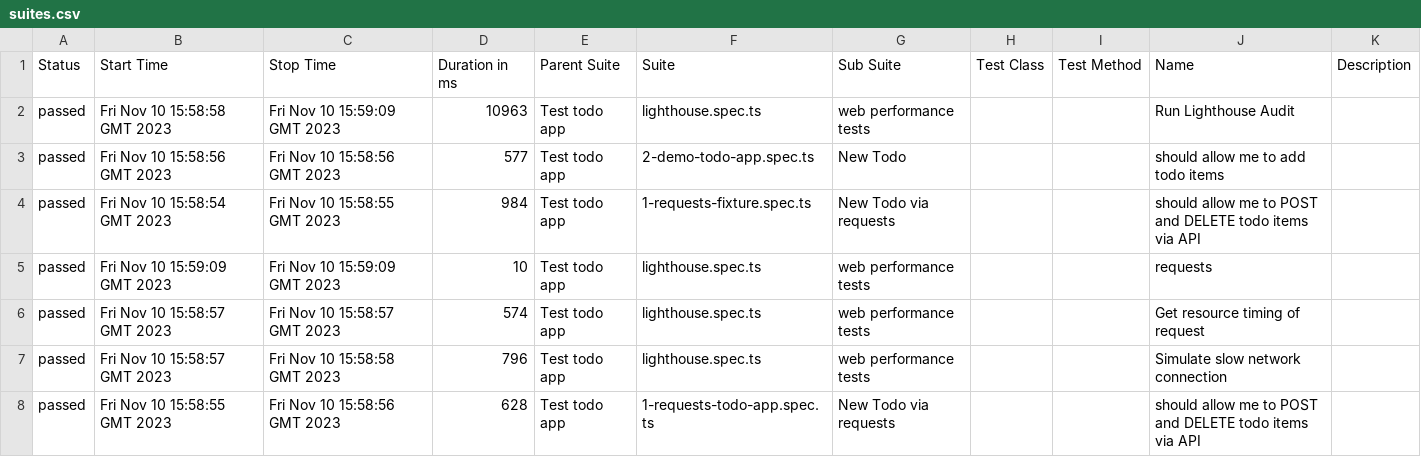
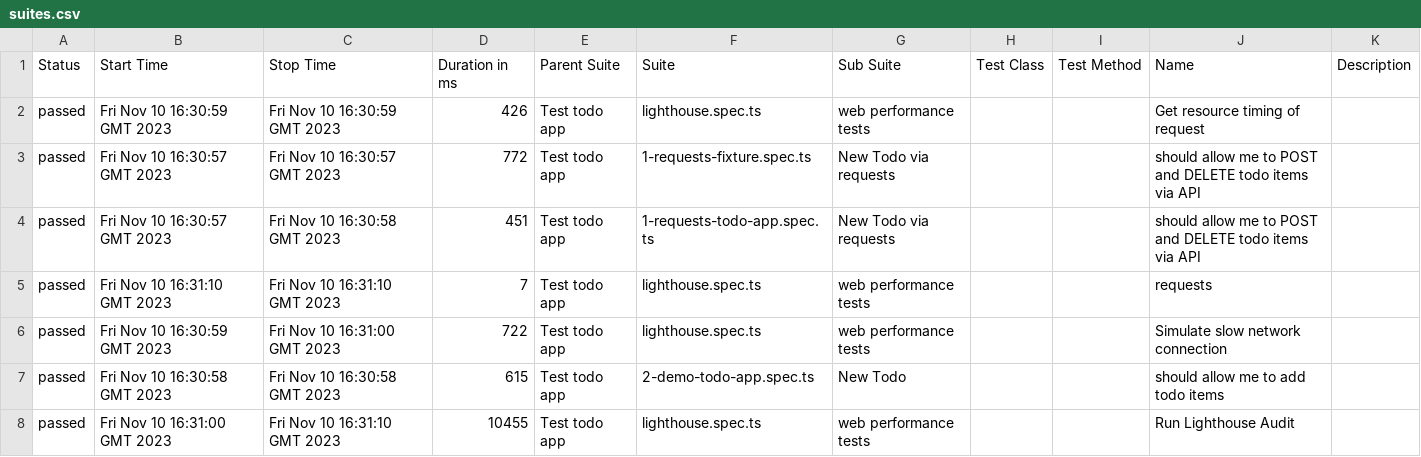
Before and after one commit to Valiantsin2021/Playwright-test-local-app-dockerized, a CSV file: data/suites.csv, drawn as a sheet.

```diff
--- a/data/suites.csv
+++ b/data/suites.csv
@@ -1,8 +1,8 @@
 "Status","Start Time","Stop Time","Duration in ms","Parent Suite","Suite","Sub Suite","Test Class","Test Method","Name","Description"
-"passed","Fri Nov 10 15:58:58 GMT 2023","Fri Nov 10 15:59:09 GMT 2023","10963","Test todo app","lighthouse.spec.ts","web performance tests","","","Run Lighthouse Audit",""
-"passed","Fri Nov 10 15:58:56 GMT 2023","Fri Nov 10 15:58:56 GMT 2023","577","Test todo app","2-demo-todo-app.spec.ts","New Todo","","","should allow me to add todo items",""
-"passed","Fri Nov 10 15:58:54 GMT 2023","Fri Nov 10 15:58:55 GMT 2023","984","Test todo app","1-requests-fixture.spec.ts","New Todo via requests","","","should allow me to POST and DELETE todo items via API",""
-"passed","Fri Nov 10 15:59:09 GMT 2023","Fri Nov 10 15:59:09 GMT 2023","10","Test todo app","lighthouse.spec.ts","web performance tests","","","requests",""
-"passed","Fri Nov 10 15:58:57 GMT 2023","Fri Nov 10 15:58:57 GMT 2023","574","Test todo app","lighthouse.spec.ts","web performance tests","","","Get resource timing of request",""
-"passed","Fri Nov 10 15:58:57 GMT 2023","Fri Nov 10 15:58:58 GMT 2023","796","Test todo app","lighthouse.spec.ts","web performance tests","","","Simulate slow network connection",""
-"passed","Fri Nov 10 15:58:55 GMT 2023","Fri Nov 10 15:58:56 GMT 2023","628","Test todo app","1-requests-todo-app.spec.ts","New Todo via requests","","","should allow me to POST and DELETE todo items via API",""
+"passed","Fri Nov 10 16:30:59 GMT 2023","Fri Nov 10 16:30:59 GMT 2023","426","Test todo app","lighthouse.spec.ts","web performance tests","","","Get resource timing of request",""
+"passed","Fri Nov 10 16:30:57 GMT 2023","Fri Nov 10 16:30:57 GMT 2023","772","Test todo app","1-requests-fixture.spec.ts","New Todo via requests","","","should allow me to POST and DELETE todo items via API",""
+"passed","Fri Nov 10 16:30:57 GMT 2023","Fri Nov 10 16:30:58 GMT 2023","451","Test todo app","1-requests-todo-app.spec.ts","New Todo via requests","","","should allow me to POST and DELETE todo items via API",""
+"passed","Fri Nov 10 16:31:10 GMT 2023","Fri Nov 10 16:31:10 GMT 2023","7","Test todo app","lighthouse.spec.ts","web performance tests","","","requests",""
+"passed","Fri Nov 10 16:30:59 GMT 2023","Fri Nov 10 16:31:00 GMT 2023","722","Test todo app","lighthouse.spec.ts","web performance tests","","","Simulate slow network connection",""
+"passed","Fri Nov 10 16:30:58 GMT 2023","Fri Nov 10 16:30:58 GMT 2023","615","Test todo app","2-demo-todo-app.spec.ts","New Todo","","","should allow me to add todo items",""
+"passed","Fri Nov 10 16:31:00 GMT 2023","Fri Nov 10 16:31:10 GMT 2023","10455","Test todo app","lighthouse.spec.ts","web performance tests","","","Run Lighthouse Audit",""
```
Also changed, not shown: 35 other files.
